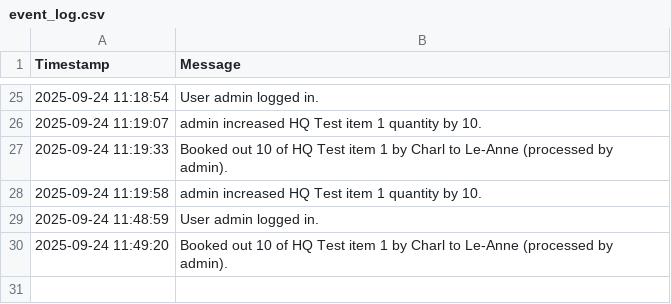
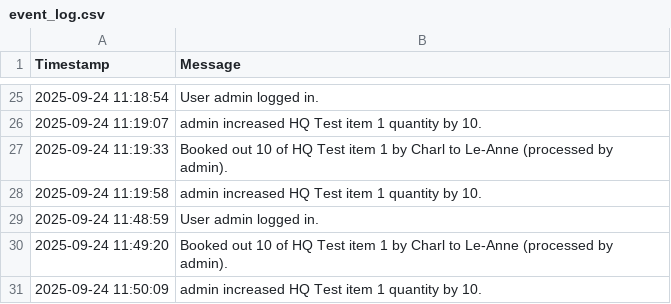
Before and after one commit to mrclubbe-git/App_Data, a CSV file: Data/event_log.csv, drawn as a sheet; only a part is shown, gaps mark what is left out; the diff names each change by its address in the sheet, - before the commit and + after, or states it on an @@ line.

Commit message:
Append event log

```diff
--- a/Data/event_log.csv
+++ b/Data/event_log.csv
+row 31: 2025-09-24 11:50:09 | admin increased HQ Test item 1 quantity by 10.
```
